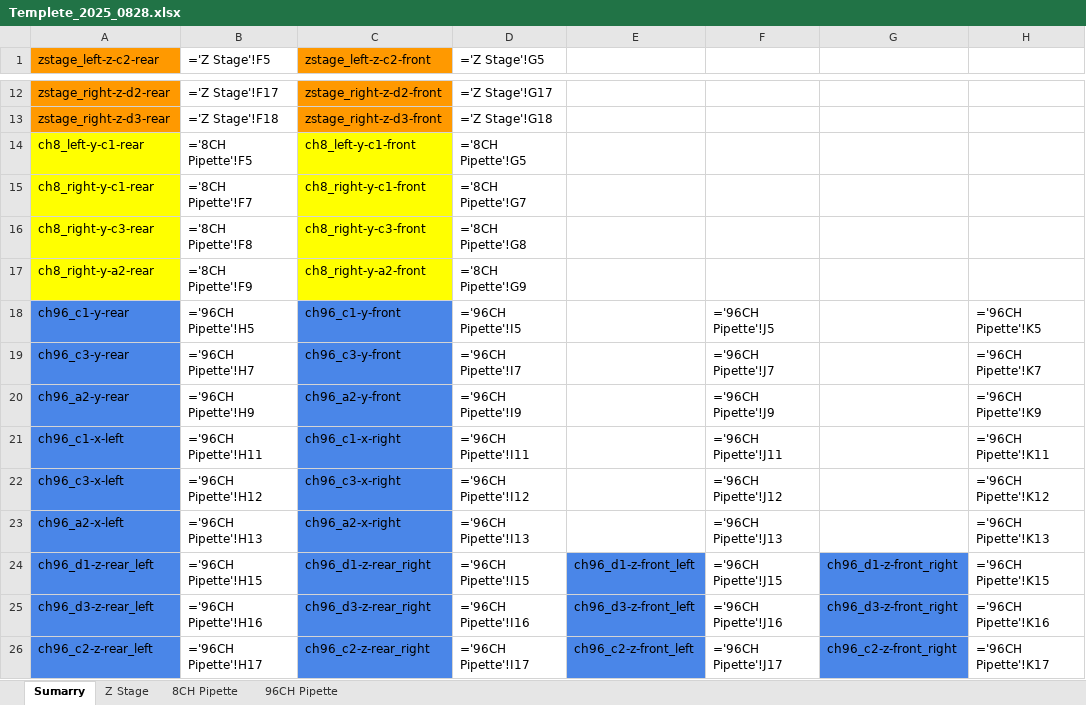
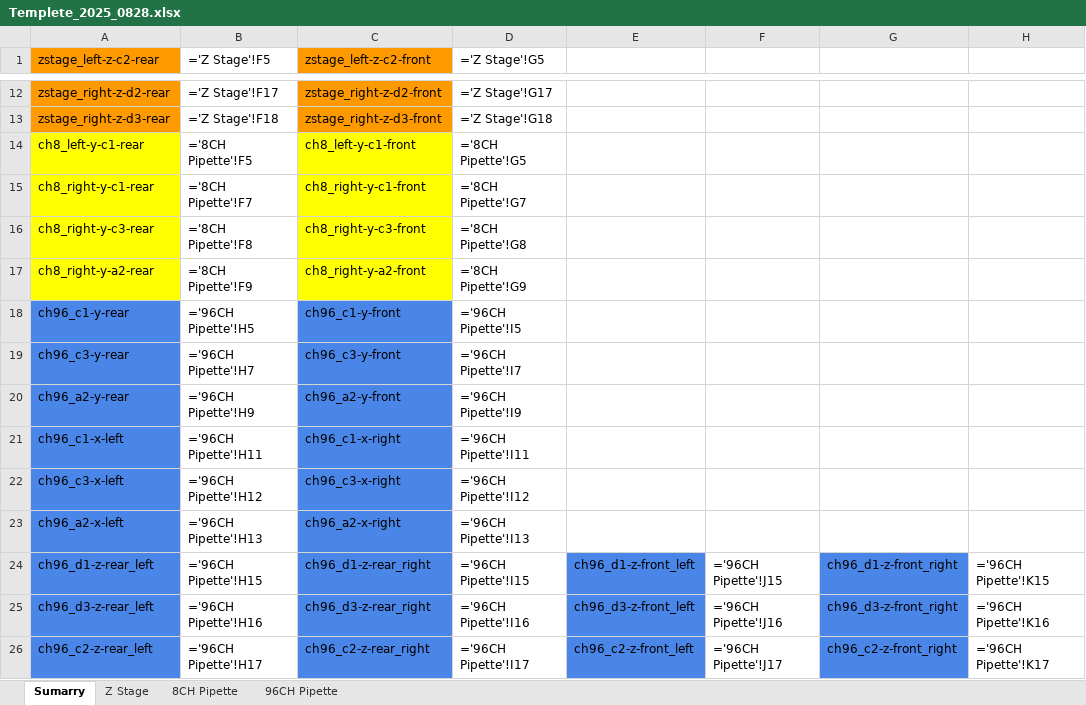
Before and after one commit to Opentrons/production-scripts, an Excel workbook: test_cli/leveling_test/Templete_2025_0828.xlsx, sheet Sumarry, drawn as a sheet; only a part is shown, gaps mark what is left out; values as stored, in another font and other column widths than the file's, no borders; formulas are shown in place of their values; charts and pictures not drawn; the diff names each change by its address in the sheet, - before the commit and + after, or states it on an @@ line.

```diff
--- a/test_cli/leveling_test/Templete_2025_0828.xlsx (sheet Sumarry)
+++ b/test_cli/leveling_test/Templete_2025_0828.xlsx (sheet Sumarry)
-F18: ='96CH Pipette'!J5
+F18: (empty)
-H18: ='96CH Pipette'!K5
+H18: (empty)
-F19: ='96CH Pipette'!J7
+F19: (empty)
-H19: ='96CH Pipette'!K7
+H19: (empty)
-F20: ='96CH Pipette'!J9
+F20: (empty)
-H20: ='96CH Pipette'!K9
+H20: (empty)
-F21: ='96CH Pipette'!J11
+F21: (empty)
-H21: ='96CH Pipette'!K11
+H21: (empty)
-F22: ='96CH Pipette'!J12
+F22: (empty)
-H22: ='96CH Pipette'!K12
+H22: (empty)
-F23: ='96CH Pipette'!J13
+F23: (empty)
-H23: ='96CH Pipette'!K13
+H23: (empty)
```
Also changed, not shown: charts or pictures, 17 other files.
